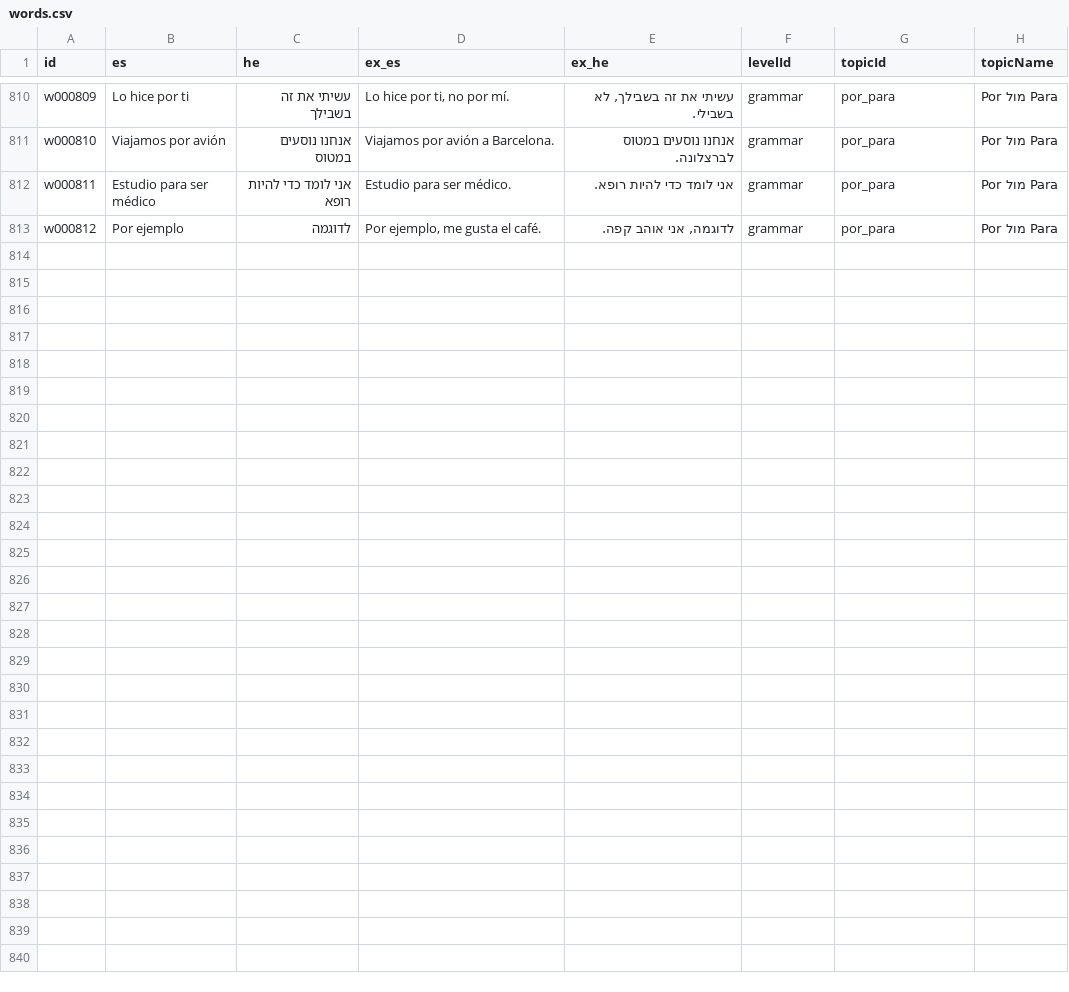
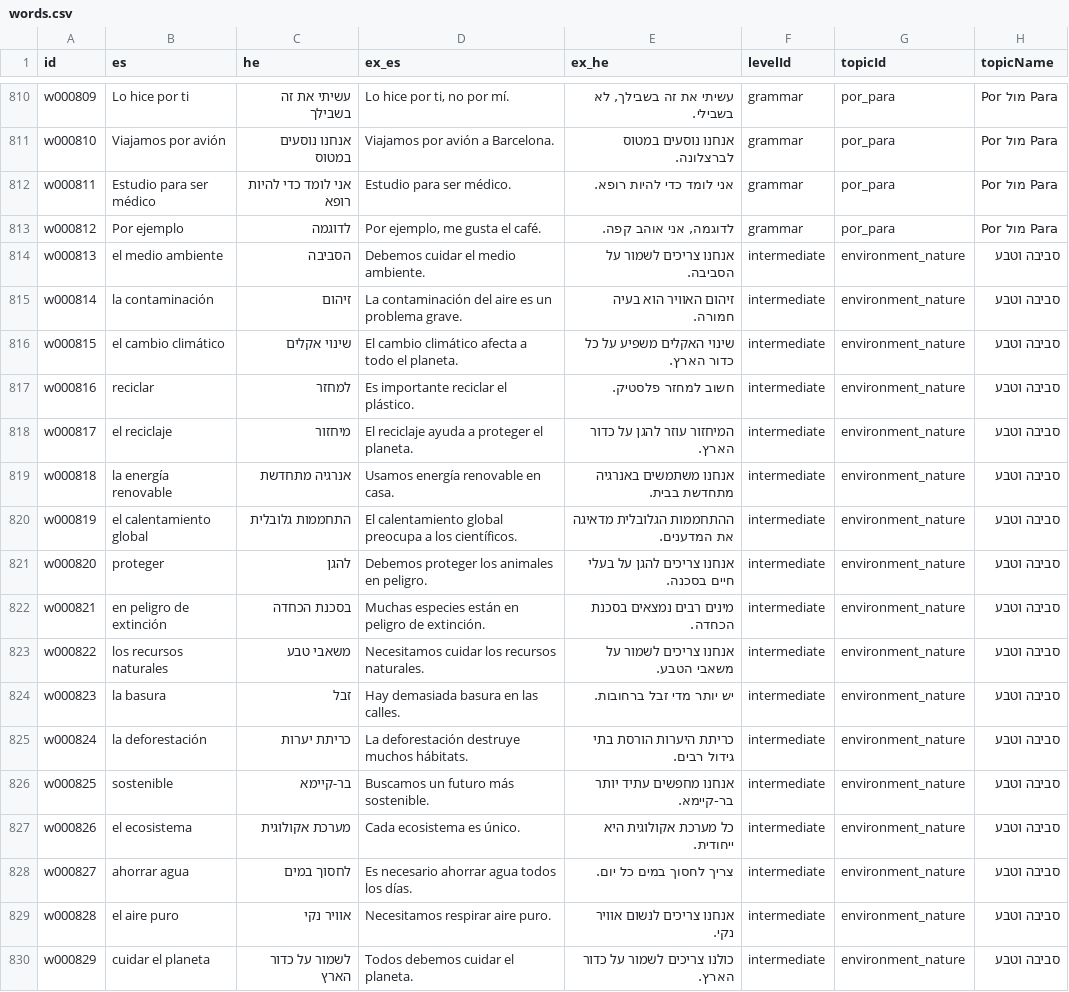
Before and after one commit to kavibz26/zarfati-app, a CSV file: data/source/words.csv, drawn as a sheet; only a part is shown, gaps mark what is left out.

Commit message:
Add environment and nature vocabulary

```diff
--- a/data/source/words.csv
+++ b/data/source/words.csv
@@ -813 +813,18 @@ w000811,Estudio para ser médico,אני לומד כדי להיות רופא,Estu
 w000812,Por ejemplo,לדוגמה,"Por ejemplo, me gusta el café.","לדוגמה, אני אוהב קפה.",grammar,por_para,Por מול Para
+w000813,el medio ambiente,הסביבה,Debemos cuidar el medio ambiente.,אנחנו צריכים לשמור על הסביבה.,intermediate,environment_nature,סביבה וטבע
+w000814,la contaminación,זיהום,La contaminación del aire es un problema grave.,זיהום האוויר הוא בעיה חמורה.,intermediate,environment_nature,סביבה וטבע
+w000815,el cambio climático,שינוי אקלים,El cambio climático afecta a todo el planeta.,שינוי האקלים משפיע על כל כדור הארץ.,intermediate,environment_nature,סביבה וטבע
+w000816,reciclar,למחזר,Es importante reciclar el plástico.,חשוב למחזר פלסטיק.,intermediate,environment_nature,סביבה וטבע
+w000817,el reciclaje,מיחזור,El reciclaje ayuda a proteger el planeta.,המיחזור עוזר להגן על כדור הארץ.,intermediate,environment_nature,סביבה וטבע
+w000818,la energía renovable,אנרגיה מתחדשת,Usamos energía renovable en casa.,אנחנו משתמשים באנרגיה מתחדשת בבית.,intermediate,environment_nature,סביבה וטבע
+w000819,el calentamiento global,התחממות גלובלית,El calentamiento global preocupa a los científicos.,ההתחממות הגלובלית מדאיגה את המדענים.,intermediate,environment_nature,סביבה וטבע
+w000820,proteger,להגן,Debemos proteger los animales en peligro.,אנחנו צריכים להגן על בעלי חיים בסכנה.,intermediate,environment_nature,סביבה וטבע
+w000821,en peligro de extinción,בסכנת הכחדה,Muchas especies están en peligro de extinción.,מינים רבים נמצאים בסכנת הכחדה.,intermediate,environment_nature,סביבה וטבע
+w000822,los recursos naturales,משאבי טבע,Necesitamos cuidar los recursos naturales.,אנחנו צריכים לשמור על משאבי הטבע.,intermediate,environment_nature,סביבה וטבע
+w000823,la basura,זבל,Hay demasiada basura en las calles.,יש יותר מדי זבל ברחובות.,intermediate,environment_nature,סביבה וטבע
+w000824,la deforestación,כריתת יערות,La deforestación destruye muchos hábitats.,כריתת היערות הורסת בתי גידול רבים.,intermediate,environment_nature,סביבה וטבע
+w000825,sostenible,בר-קיימא,Buscamos un futuro más sostenible.,אנחנו מחפשים עתיד יותר בר-קיימא.,intermediate,environment_nature,סביבה וטבע
+w000826,el ecosistema,מערכת אקולוגית,Cada ecosistema es único.,כל מערכת אקולוגית היא ייחודית.,intermediate,environment_nature,סביבה וטבע
+w000827,ahorrar agua,לחסוך במים,Es necesario ahorrar agua todos los días.,צריך לחסוך במים כל יום.,intermediate,environment_nature,סביבה וטבע
+w000828,el aire puro,אוויר נקי,Necesitamos respirar aire puro.,אנחנו צריכים לנשום אוויר נקי.,intermediate,environment_nature,סביבה וטבע
+w000829,cuidar el planeta,לשמור על כדור הארץ,Todos debemos cuidar el planeta.,כולנו צריכים לשמור על כדור הארץ.,intermediate,environment_nature,סביבה וטבע
```
Also changed, not shown: data/source/sentences.csv, 4 other files.
